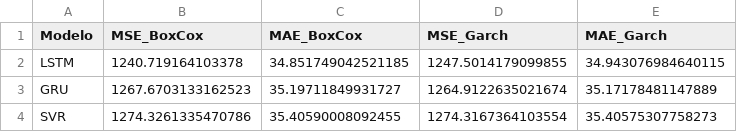
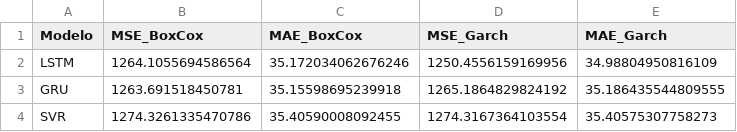
Before and after one commit to CidClayQuirino/rnn-component-lIfe-cycle, a CSV file: df_resultados_WFV_p2.csv, drawn as a sheet.

Commit message:
Atualizando df_resultados_WFV_p2.csv

```diff
--- a/df_resultados_WFV_p2.csv
+++ b/df_resultados_WFV_p2.csv
@@ -1,4 +1,4 @@
 Modelo,MSE_BoxCox,MAE_BoxCox,MSE_Garch,MAE_Garch
-LSTM,1240.719164103378,34.851749042521185,1247.5014179099855,34.943076984640115
-GRU,1267.6703133162523,35.19711849931727,1264.9122635021674,35.17178481147889
+LSTM,1264.1055694586564,35.172034062676246,1250.4556159169956,34.98804950816109
+GRU,1263.691518450781,35.15598695239918,1265.1864829824192,35.186435544809555
 SVR,1274.3261335470786,35.40590008092455,1274.3167364103554,35.40575307758273
```
